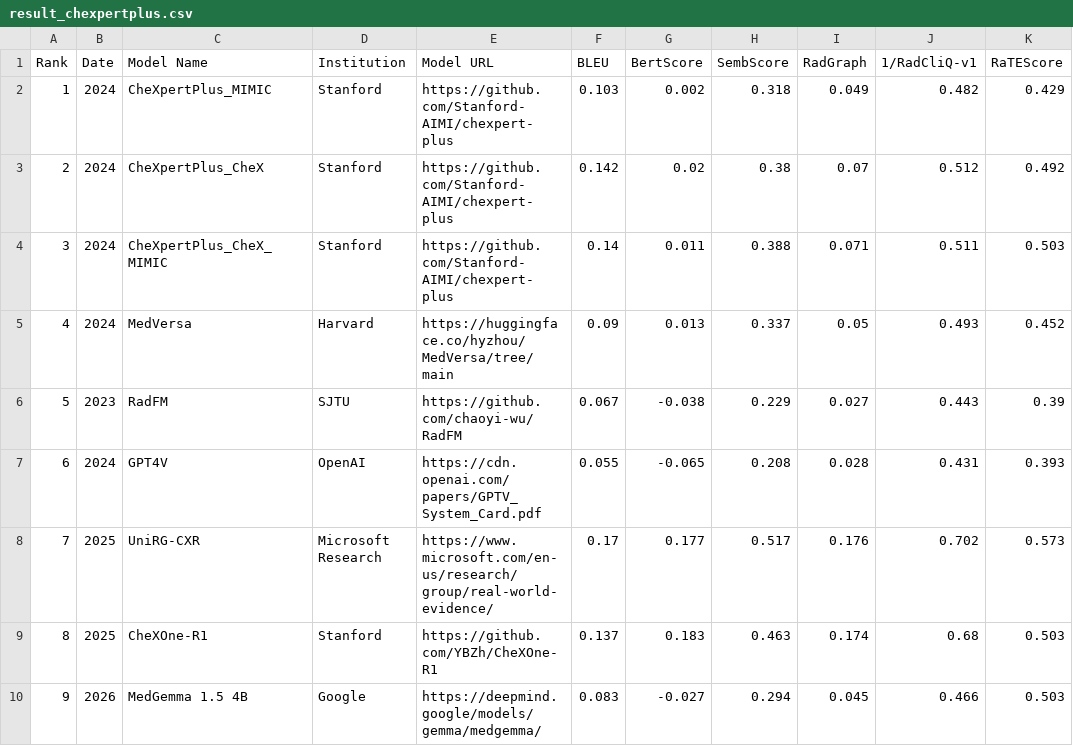
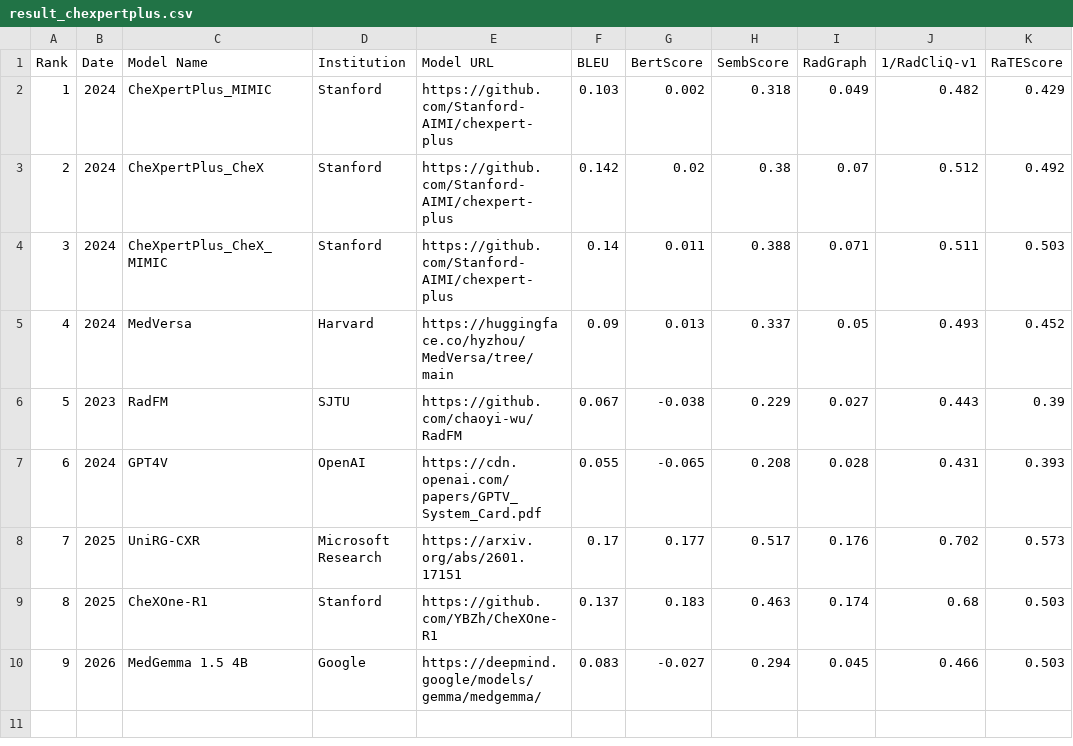
Before and after one commit to rajpurkarlab/ReXrank, a CSV file: results/result_chexpertplus.csv, drawn as a sheet; only a part is shown; the diff names each change by its address in the sheet, - before the commit and + after, or states it on an @@ line.

```diff
--- a/results/result_chexpertplus.csv
+++ b/results/result_chexpertplus.csv
-E8 (Model URL): https://www.microsoft.com/en-us/research/group/real-world-evidence/
+E8 (Model URL): https://arxiv.org/abs/2601.17151
```
Also changed, not shown: results/findings_result_chexpertplus.csv, results/findings_result_gradienthealth.csv, 6 other files.
